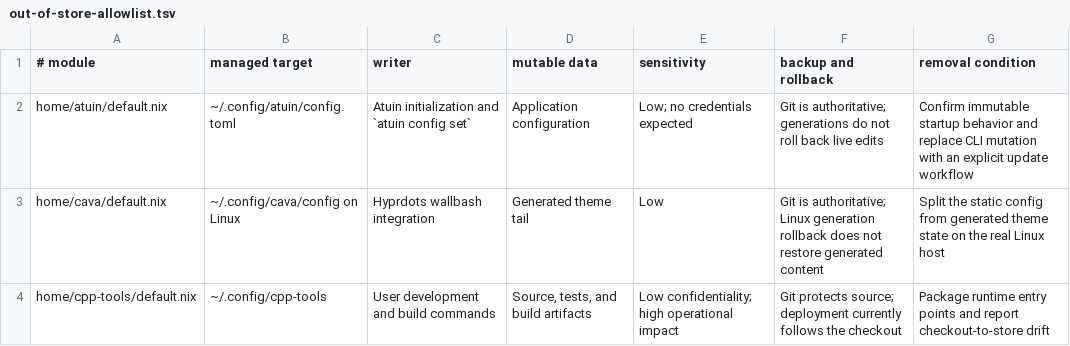
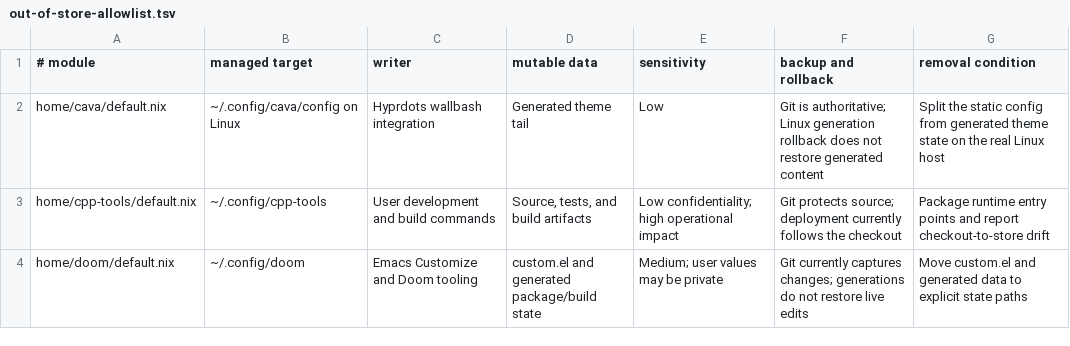
Before and after one commit to XtremeXSPC/Dotfiles, a TSV file: home/out-of-store-allowlist.tsv, drawn as a sheet; only a part is shown; the shorter side is filled out with more unchanged rows.

Commit message:
refactor(atuin): Deploy configuration immutably.
- Store-back the reviewed TOML after proving ordinary Atuin paths never rewrite it.
- Retire the writable exception so generation rollback owns durable configuration changes.

```diff
--- a/home/out-of-store-allowlist.tsv
+++ b/home/out-of-store-allowlist.tsv
@@ -1,3 +1,2 @@
 # module	managed target	writer	mutable data	sensitivity	backup and rollback	removal condition
-home/atuin/default.nix	~/.config/atuin/config.toml	Atuin initialization and `atuin config set`	Application configuration	Low; no credentials expected	Git is authoritative; generations do not roll back live edits	Confirm immutable startup behavior and replace CLI mutation with an explicit update workflow
 home/cava/default.nix	~/.config/cava/config on Linux	Hyprdots wallbash integration	Generated theme tail	Low	Git is authoritative; Linux generation rollback does not restore generated content	Split the static config from generated theme state on the real Linux host
```
Also changed, not shown: 1 other file.
